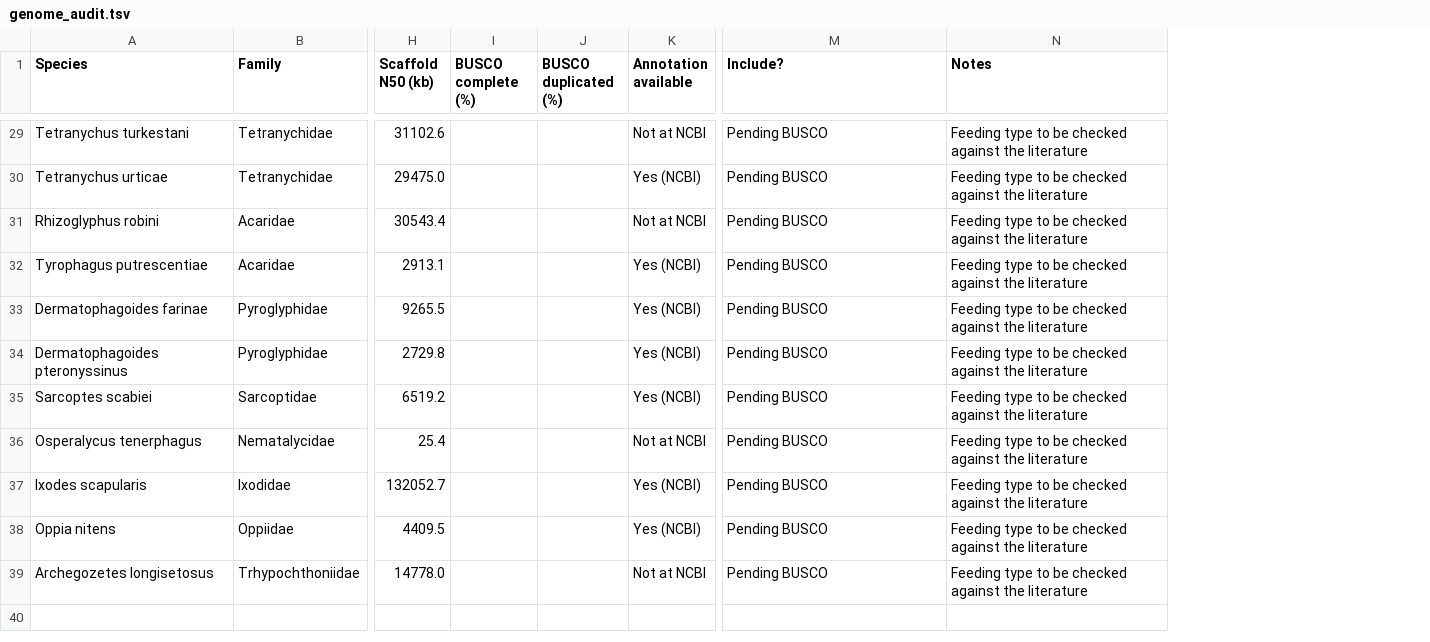
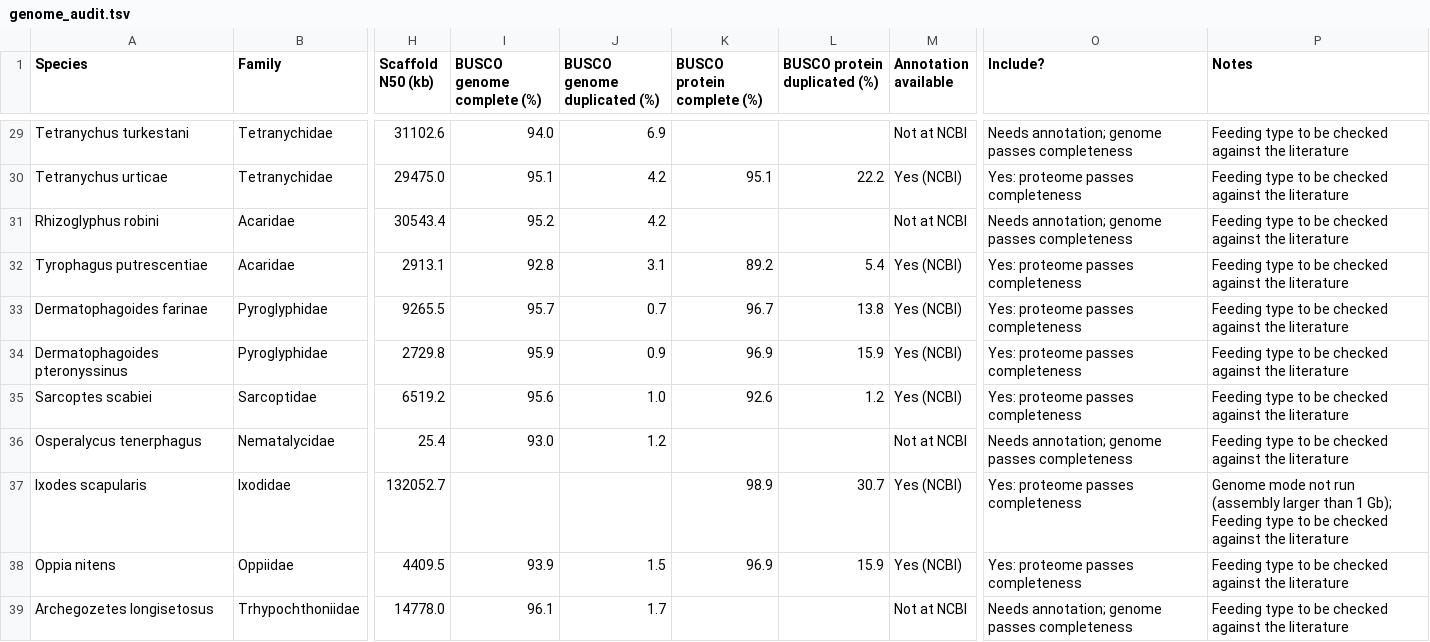
Before and after one commit to vkcvaibhav-eng/mite-comparative-genomics, a TSV file: register/genome_audit.tsv, drawn as a sheet; only a part is shown, gaps mark what is left out; removed rows and columns are numbered as before the commit, all else as after; the diff covers the shown part only; the diff names each change by its address in the sheet, - before the commit and + after, or states it on an @@ line.

```diff
--- a/register/genome_audit.tsv
+++ b/register/genome_audit.tsv
-column I (BUSCO complete (%)), empty
-column J (BUSCO duplicated (%)), empty
+column I (BUSCO genome complete (%)), rows 29-39: 94.0 | 95.1 | 95.2 | 92.8 | 95.7 | 95.9 | 95.6 | 93.0 |  | 93.9 | 96.1
+column J (BUSCO genome duplicated (%)), rows 29-39: 6.9 | 4.2 | 4.2 | 3.1 | 0.7 | 0.9 | 1.0 | 1.2 |  | 1.5 | 1.7
+column K (BUSCO protein complete (%)), rows 30-38: 95.1 |  | 89.2 | 96.7 | 96.9 | 92.6 |  | 98.9 | 96.9
+column L (BUSCO protein duplicated (%)), rows 30-38: 22.2 |  | 5.4 | 13.8 | 15.9 | 1.2 |  | 30.7 | 15.9
-O29 (Include?): Pending BUSCO
+O29 (Include?): Needs annotation; genome passes completeness
-O30 (Include?): Pending BUSCO
+O30 (Include?): Yes: proteome passes completeness
-O31 (Include?): Pending BUSCO
+O31 (Include?): Needs annotation; genome passes completeness
-O32:O35 (Include?): Pending BUSCO
+O32:O35 (Include?): Yes: proteome passes completeness
-O36 (Include?): Pending BUSCO
+O36 (Include?): Needs annotation; genome passes completeness
-O37:O38 (Include?): Pending BUSCO
+O37:O38 (Include?): Yes: proteome passes completeness
-P37 (Notes): Feeding type…
+P37 (Notes): Genome mode not run (assembly larger than 1 Gb); Feeding type…
-O39 (Include?): Pending BUSCO
+O39 (Include?): Needs annotation; genome passes completeness
```
Also changed, not shown: 36 edited cells elsewhere in this file, register/discovery_register.tsv, 6 other files.
